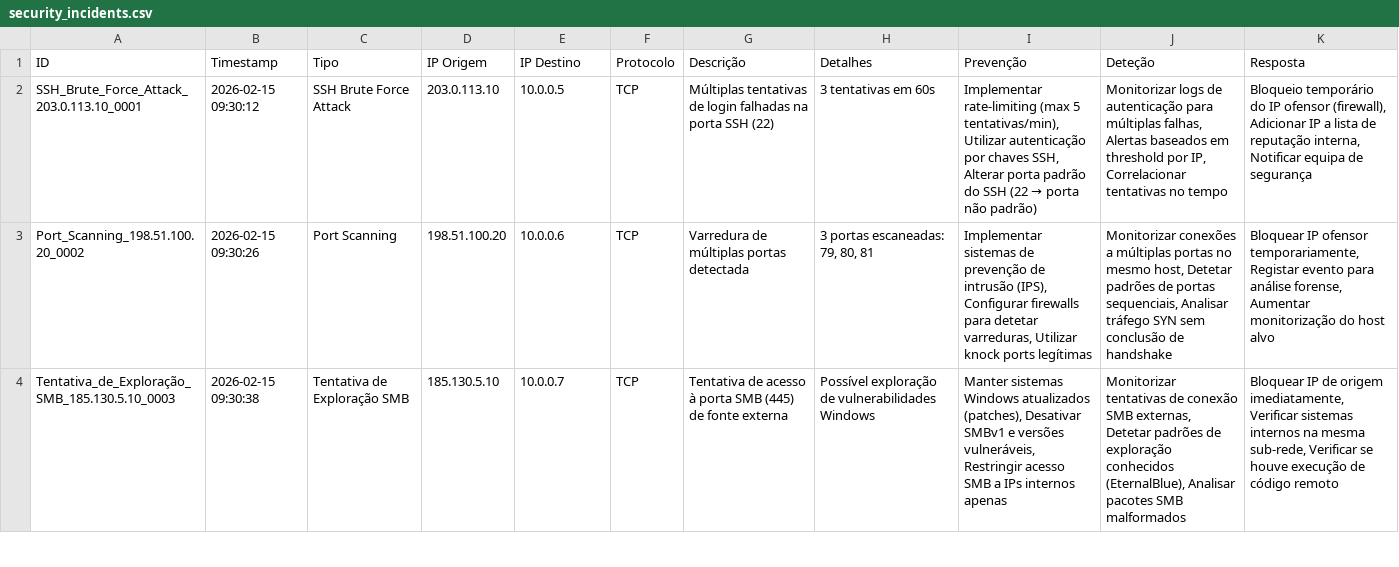
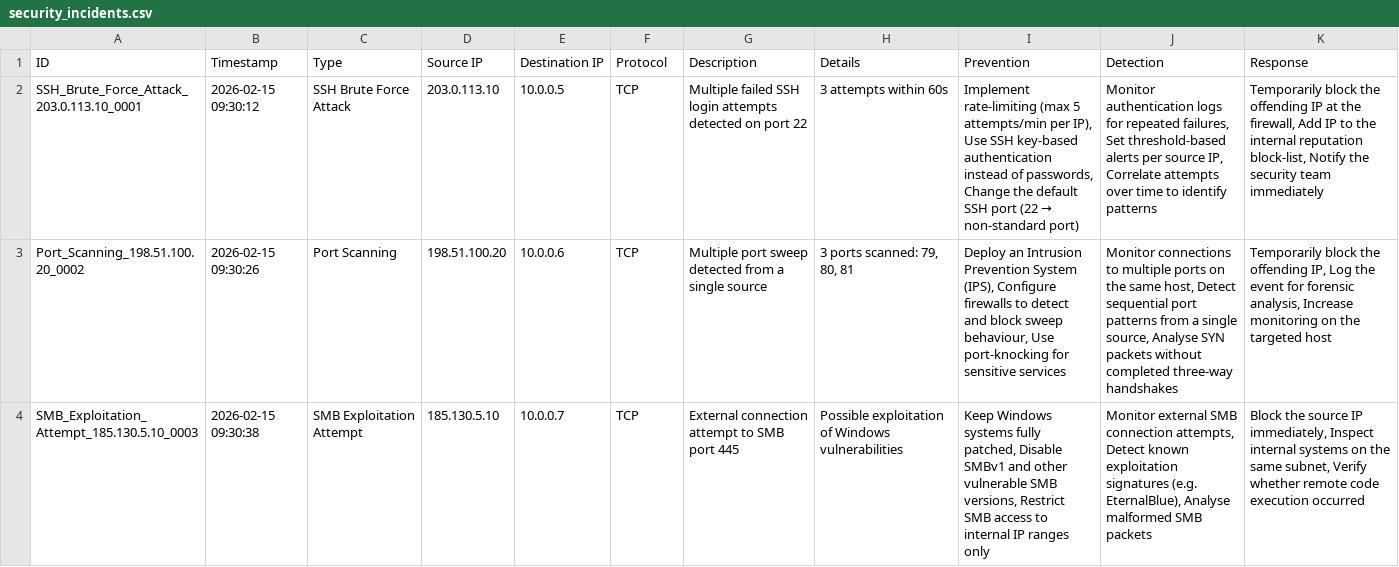
Before and after one commit to marianagpassos/Firewall_Log_Analyzer, a CSV file: reports/security_incidents.csv, drawn as a sheet; only a part is shown; the diff covers the shown part only; the diff names each change by its address in the sheet, - before the commit and + after, or states it on an @@ line.

Commit message:
Update security_incidents.csv

```diff
--- a/reports/security_incidents.csv
+++ b/reports/security_incidents.csv
-C1: Tipo
+C1: Type
-D1: IP Origem
+D1: Source IP
-E1: IP Destino
+E1: Destination IP
-F1: Protocolo
+F1: Protocol
-G1: Descrição
+G1: Description
-H1: Detalhes
+H1: Details
-I1: Prevenção
+I1: Prevention
-J1: Deteção
+J1: Detection
-K1: Resposta
+K1: Response
-G2 (Description): Múltiplas tentativas de login falhadas na porta SSH (22)
+G2 (Description): Multiple failed SSH login attempts detected on port 22
-H2 (Details): 3 tentativas em 60s
+H2 (Details): 3 attempts within 60s
@@ I2 (Prevention): Implementar rate-limiting (max 5 tentativas/min), Utilizar autenticação por chaves SSH, Alterar porta padrão do SSH (22 → porta não padrão) → Implement rate-limiting (max 5 attempts/min per IP), Use SSH key-based authentication instead of passwords, Change the default SSH port (22 → non-standard port) @@
-J2 (Detection): Monitorizar logs de autenticação para múltiplas falhas, Alertas baseados em threshold por IP, Correlacionar tentativas no tempo
+J2 (Detection): Monitor authentication logs for repeated failures, Set threshold-based alerts per source IP, Correlate attempts over time to identify patterns
-K2 (Response): Bloqueio temporário do IP ofensor (firewall), Adicionar IP a lista de reputação interna, Notificar equipa de segurança
+K2 (Response): Temporarily block the offending IP at the firewall, Add IP to the internal reputation block-list, Notify the security team immediately
-G3 (Description): Varredura de múltiplas portas detectada
+G3 (Description): Multiple port sweep detected from a single source
-H3 (Details): 3 portas escaneadas: 79, 80, 81
+H3 (Details): 3 ports scanned: 79, 80, 81
-I3 (Prevention): Implementar sistemas de prevenção de intrusão (IPS), Configurar firewalls para detetar varreduras, Utilizar knock ports legítimas
+I3 (Prevention): Deploy an Intrusion Prevention System (IPS), Configure firewalls to detect and block sweep behaviour, Use port-knocking for sensitive services
-J3 (Detection): Monitorizar conexões a múltiplas portas no mesmo host, Detetar padrões de portas sequenciais, Analisar tráfego SYN sem conclusão de handshake
+J3 (Detection): Monitor connections to multiple ports on the same host, Detect sequential port patterns from a single source, Analyse SYN packets without completed three-way handshakes
-K3 (Response): Bloquear IP ofensor temporariamente, Registar evento para análise forense, Aumentar monitorização do host alvo
+K3 (Response): Temporarily block the offending IP, Log the event for forensic analysis, Increase monitoring on the targeted host
-A4 (ID): Tentativa_de_Exploração_SMB_185.130.5.10_0003
+A4 (ID): SMB_Exploitation_Attempt_185.130.5.10_0003
-C4 (Type): Tentativa de Exploração SMB
+C4 (Type): SMB Exploitation Attempt
-G4 (Description): Tentativa de acesso à porta SMB (445) de fonte externa
+G4 (Description): External connection attempt to SMB port 445
-H4 (Details): Possível exploração de vulnerabilidades Windows
+H4 (Details): Possible exploitation of Windows vulnerabilities
-I4 (Prevention): Manter sistemas Windows atualizados (patches), Desativar SMBv1 e versões vulneráveis, Restringir acesso SMB a IPs internos apenas
+I4 (Prevention): Keep Windows systems fully patched, Disable SMBv1 and other vulnerable SMB versions, Restrict SMB access to internal IP ranges only
-J4 (Detection): Monitorizar tentativas de conexão SMB externas, Detetar padrões de exploração conhecidos (EternalBlue), Analisar pacotes SMB malformados
+J4 (Detection): Monitor external SMB connection attempts, Detect known exploitation signatures (e.g. EternalBlue), Analyse malformed SMB packets
-K4 (Response): Bloquear IP de origem imediatamente, Verificar sistemas internos na mesma sub-rede, Verificar se houve execução de código remoto
+K4 (Response): Block the source IP immediately, Inspect internal systems on the same subnet, Verify whether remote code execution occurred
```
Also changed, not shown: 24 edited cells elsewhere in this file.
